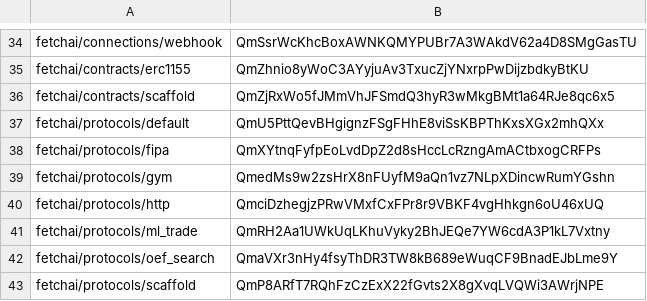
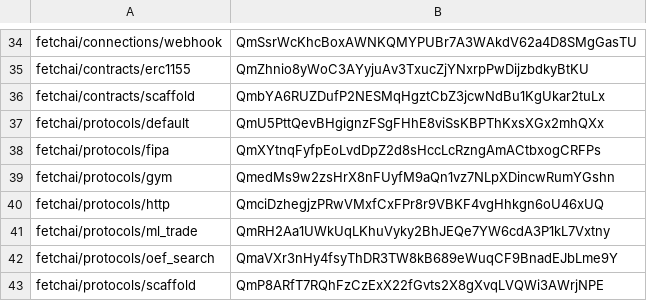
Before and after one commit to fetchai/agents-aea, a CSV file: packages/hashes.csv, drawn as a sheet; only a part is shown, gaps mark what is left out.

```diff
--- a/packages/hashes.csv
+++ b/packages/hashes.csv
@@ -35,3 +35,3 @@ fetchai/connections/webhook,QmSsrWcKhcBoxAWNKQMYPUBr7A3WAkdV62a4D8SMgGasTU
 fetchai/contracts/erc1155,QmZhnio8yWoC3AYyjuAv3TxucZjYNxrpPwDijzbdkyBtKU
-fetchai/contracts/scaffold,QmZjRxWo5fJMmVhJFSmdQ3hyR3wMkgBMt1a64RJe8qc6x5
+fetchai/contracts/scaffold,QmbYA6RUZDufP2NESMqHgztCbZ3jcwNdBu1KgUkar2tuLx
 fetchai/protocols/default,QmU5PttQevBHgignzFSgFHhE8viSsKBPThKxsXGx2mhQXx
```
Also changed, not shown: 6 other files.
